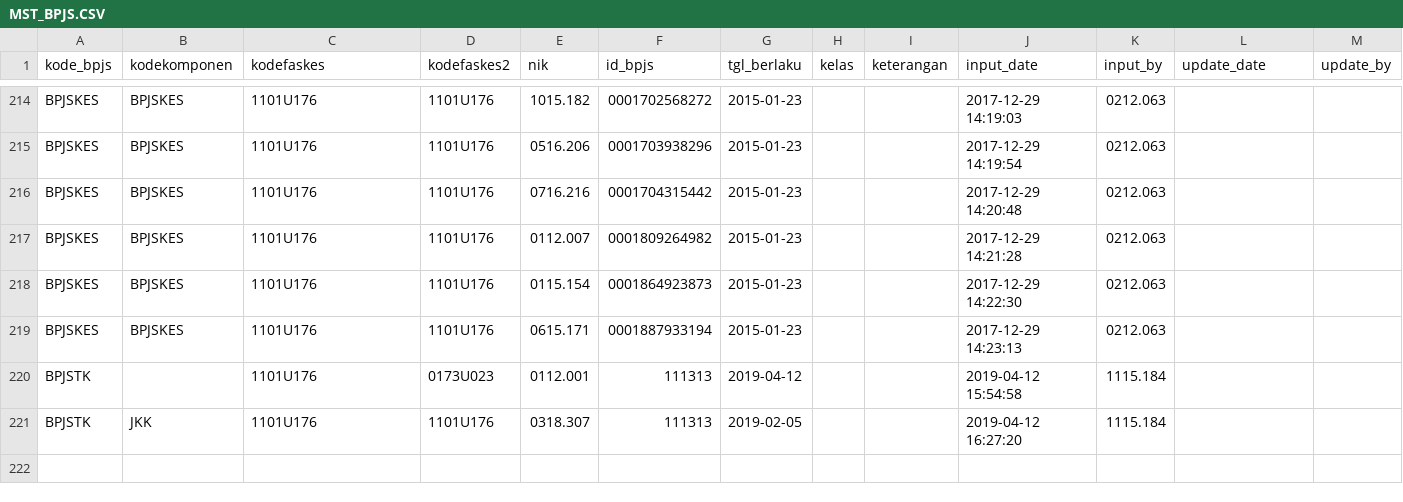
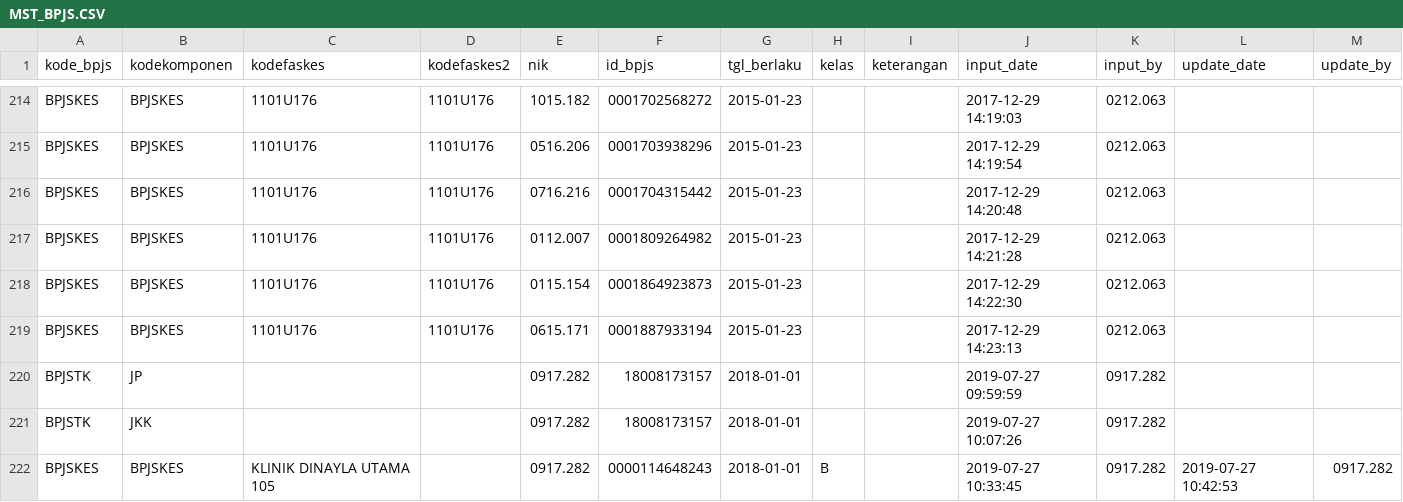
Before and after one commit to Lumiere-hash/new.project, a CSV file: assets/import_directory/export_directory/MST_BPJS.CSV, drawn as a sheet; only a part is shown, gaps mark what is left out; removed rows and columns are numbered as before the commit, all else as after; the diff names each change by its address in the sheet, - before the commit and + after, or states it on an @@ line.

```diff
--- a/assets/import_directory/export_directory/MST_BPJS.CSV
+++ b/assets/import_directory/export_directory/MST_BPJS.CSV
-row 220: BPJSTK |  | 1101U176 | 0173U023 | 0112.001 | 111313 | 2019-04-12 |  |  | 2019-04-12 15:54:58 | 1115.184
+row 220: BPJSTK | JP |  |  | 0917.282 | 18008173157 | 2018-01-01 |  |  | 2019-07-27 09:59:59 | 0917.282
-C221 (kodefaskes): 1101U176
+C221 (kodefaskes): (empty)
-D221 (kodefaskes2): 1101U176
+D221 (kodefaskes2): (empty)
-E221 (nik): 0318.307
+E221 (nik): 0917.282
-F221 (id_bpjs): 111313
+F221 (id_bpjs): 18008173157
-G221 (tgl_berlaku): 2019-02-05
+G221 (tgl_berlaku): 2018-01-01
-J221 (input_date): 2019-04-12 16:27:20
+J221 (input_date): 2019-07-27 10:07:26
-K221 (input_by): 1115.184
+K221 (input_by): 0917.282
+row 222: BPJSKES | BPJSKES | KLINIK DINAYLA UTAMA 105 |  | 0917.282 | 0000114648243 | 2018-01-01 | B |  | 2019-07-27 10:33:45 | 0917.282 | 2019-07-27 10:42:53 | 0917.282
```
Also changed, not shown: assets/export_directory/MST_JABATAN.CSV, assets/export_directory/MST_RIWKEL.CSV, 47 other files.
